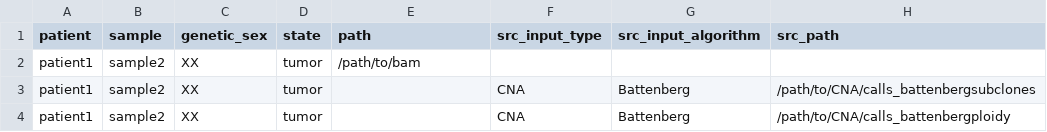
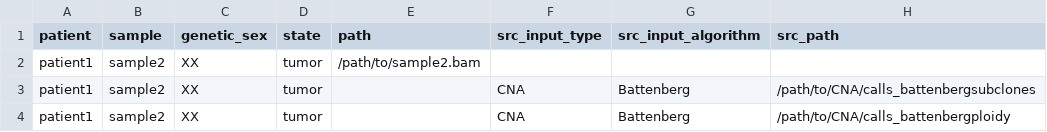
Before and after one commit to TheBoutrosLab/metapipeline-DNA, a CSV file: input/template-input-mix-SRC-CNA.csv, drawn as a sheet.

```diff
--- a/input/template-input-mix-SRC-CNA.csv
+++ b/input/template-input-mix-SRC-CNA.csv
@@ -1,3 +1,3 @@
 patient,sample,genetic_sex,state,path,src_input_type,src_input_algorithm,src_path
-patient1,sample2,XX,tumor,/path/to/bam,,,
+patient1,sample2,XX,tumor,/path/to/sample2.bam,,,
 patient1,sample2,XX,tumor,,CNA,Battenberg,/path/to/CNA/calls_battenbergsubclones
```
Also changed, not shown: input/template-input-BAM.csv, input/template-input-CRAM.csv, 1 other file.
